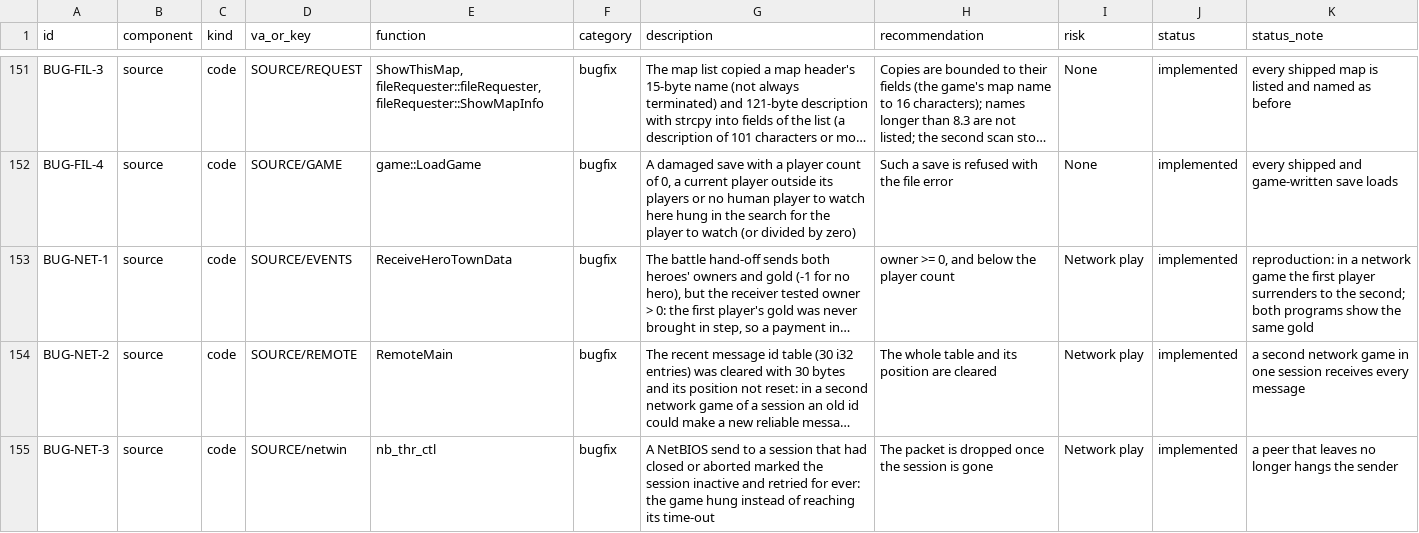
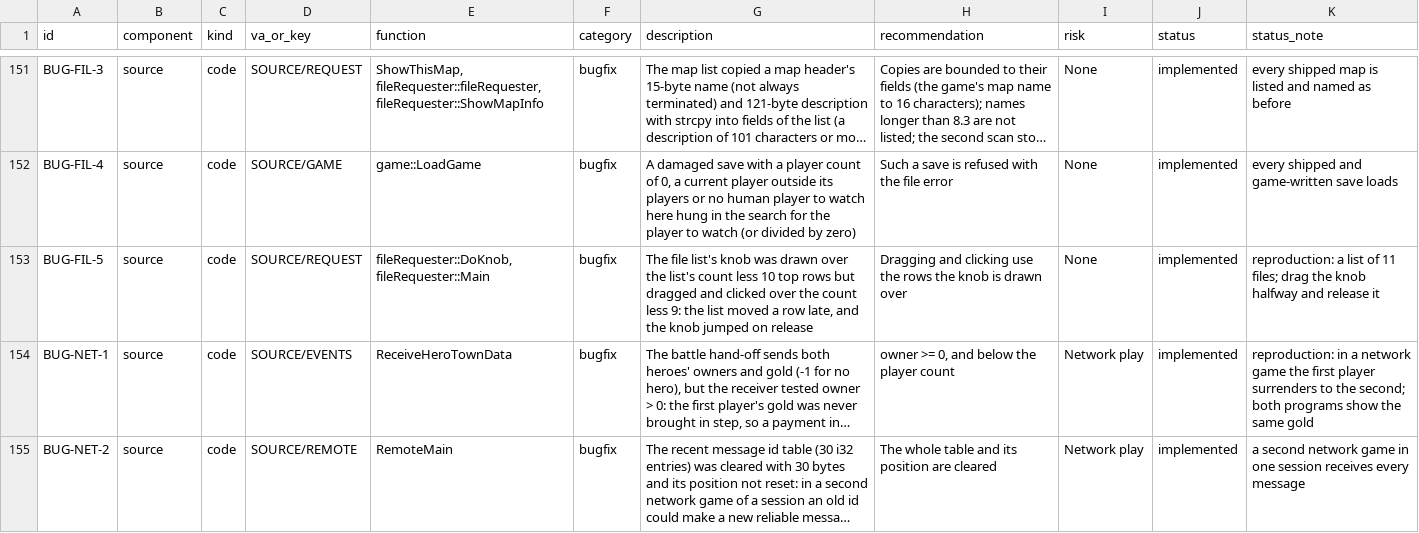
Before and after one commit to sushi-shi/homm1-decomp, a TSV file: docs/te/changes.tsv, drawn as a sheet; only a part is shown, gaps mark what is left out; the shorter side is filled out with more unchanged rows; long unchanged cells end in …; the diff names each change by its address in the sheet, - before the commit and + after, or states it on an @@ line.

```diff
--- a/docs/te/changes.tsv
+++ b/docs/te/changes.tsv
+row 153: BUG-FIL-5 | source | code | SOURCE/REQUEST | fileRequester::DoKnob, fileRequester::Main | bugfix | The file list's knob was drawn over the list's count less 10 top rows but dragged and clicked over the count less 9: the list moved a row late, and the knob jumped on release | Dragging and clicking use the rows the knob is drawn over | None | implemented | reproduction: a list of 11 files; drag the knob halfway and release it
```
Also changed, not shown: 2 other files.
